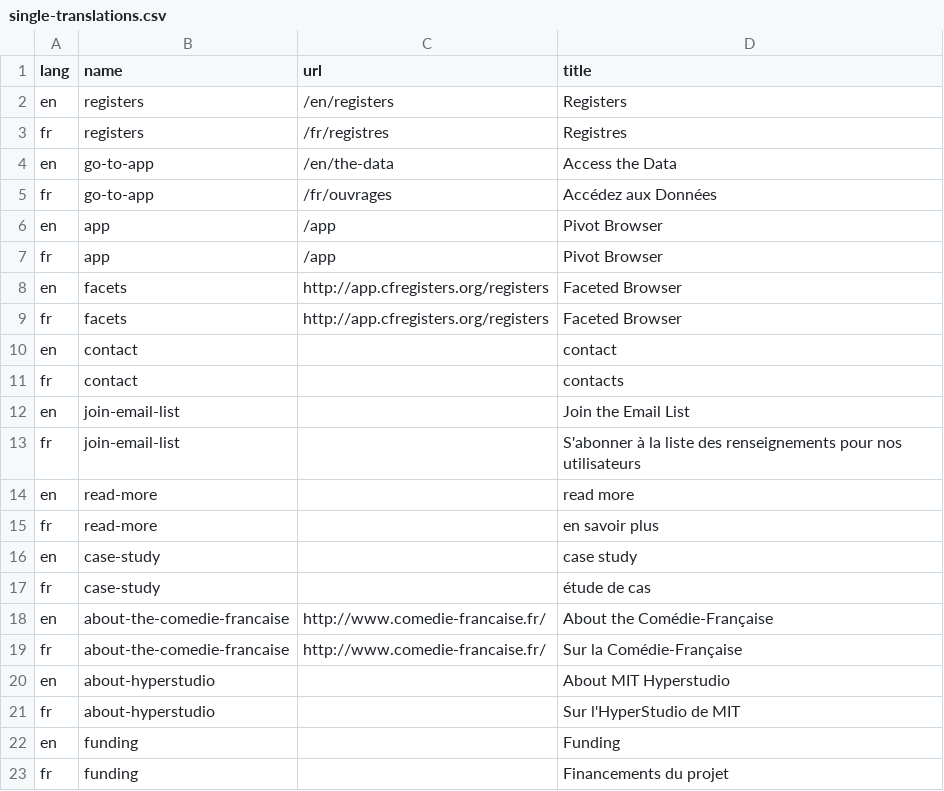
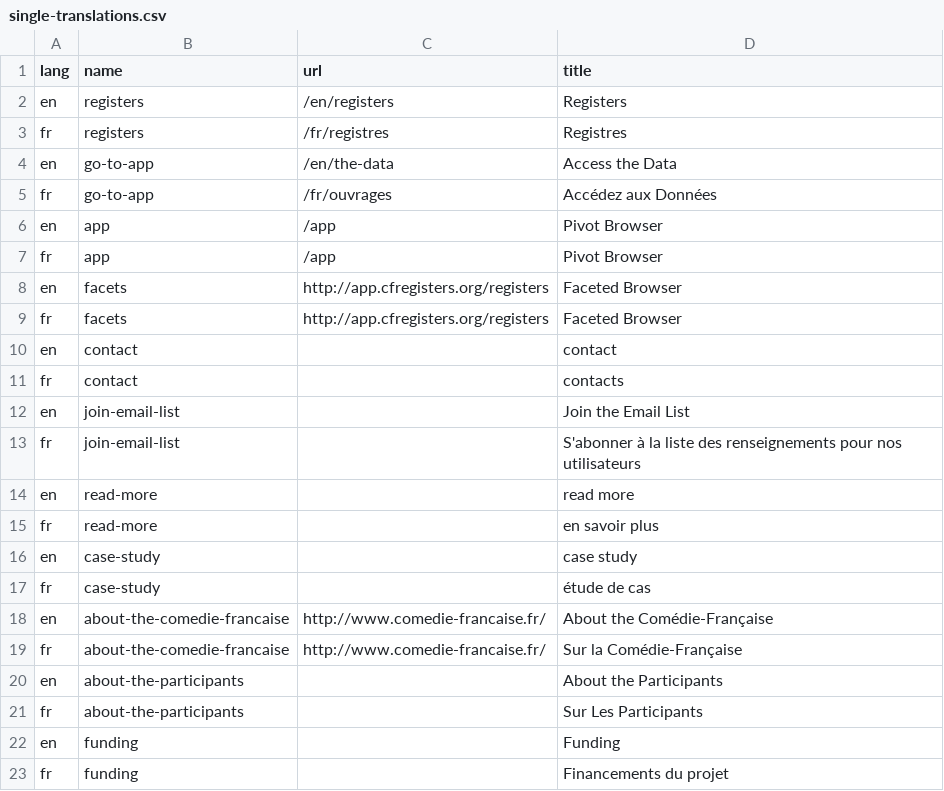
Before and after one commit to jsravel4/cfrp-website, a CSV file: _data/single-translations.csv, drawn as a sheet.

```diff
--- a/_data/single-translations.csv
+++ b/_data/single-translations.csv
@@ -19,4 +19,4 @@
 "fr","about-the-comedie-francaise","http://www.comedie-francaise.fr/","Sur la Comédie-Française"
-"en","about-hyperstudio","","About MIT Hyperstudio"
-"fr","about-hyperstudio","","Sur l'HyperStudio de MIT"
+"en","about-the-participants","","About the Participants"
+"fr","about-the-participants","","Sur Les Participants"
 "en","funding","","Funding"
```
Also changed, not shown: _data/project-background-navigation-translations.csv, 12 other files.
